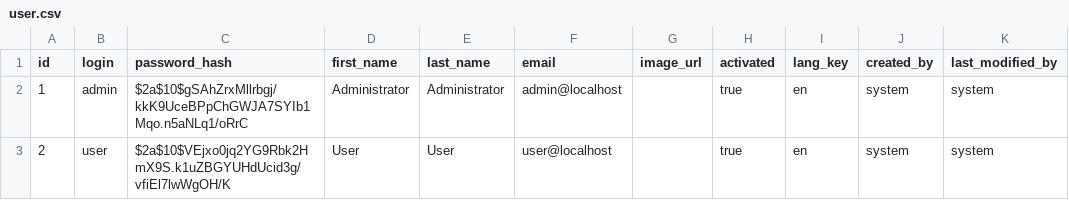
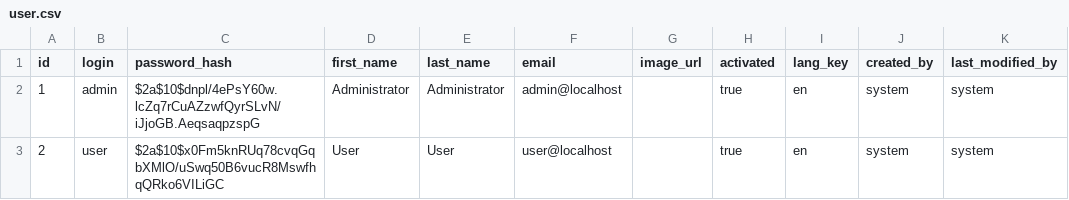
Before and after one commit to riri324/Spotify-webapp-team23, a CSV file: src/main/resources/config/liquibase/data/user.csv, drawn as a sheet.

Commit message:
test to change the password of the admin and user

```diff
--- a/src/main/resources/config/liquibase/data/user.csv
+++ b/src/main/resources/config/liquibase/data/user.csv
@@ -1,3 +1,3 @@
 id;login;password_hash;first_name;last_name;email;image_url;activated;lang_key;created_by;last_modified_by
-1;admin;$2a$10$gSAhZrxMllrbgj/kkK9UceBPpChGWJA7SYIb1Mqo.n5aNLq1/oRrC;Administrator;Administrator;admin@localhost;;true;en;system;system
-2;user;$2a$10$VEjxo0jq2YG9Rbk2HmX9S.k1uZBGYUHdUcid3g/vfiEl7lwWgOH/K;User;User;user@localhost;;true;en;system;system
+1;admin;$2a$10$dnpl/4ePsY60w.lcZq7rCuAZzwfQyrSLvN/iJjoGB.AeqsaqpzspG;Administrator;Administrator;admin@localhost;;true;en;system;system
+2;user;$2a$10$x0Fm5knRUq78cvqGqbXMlO/uSwq50B6vucR8MswfhqQRko6VILiGC;User;User;user@localhost;;true;en;system;system
```
